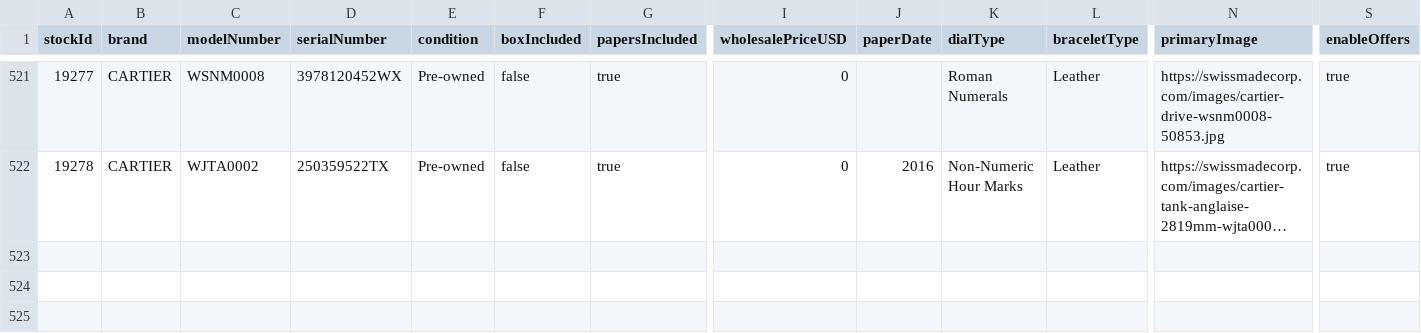
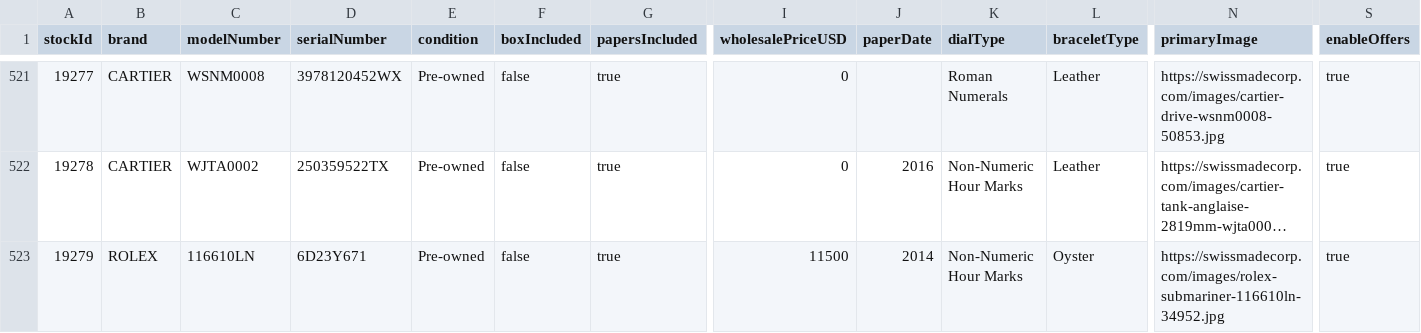
Before and after one commit to swissmadecorp/swissmadecorp-repo, a CSV file: public/uploads/products.csv, drawn as a sheet; only a part is shown, gaps mark what is left out; long unchanged cells end in …; rows hold the shown columns only; the diff names each change by its address in the sheet, - before the commit and + after, or states it on an @@ line.

Commit message:
Auto-commit 2026-09-24 15:20

```diff
--- a/public/uploads/products.csv
+++ b/public/uploads/products.csv
+row 523: 19279 | ROLEX | 116610LN | 6D23Y671 | Pre-owned | false | true | 11500 | 2014 | Non-Numeric Hour Marks | Oyster | https://swissmadecorp.com/images/rolex-submariner-116610ln-34952.jpg | true
```
